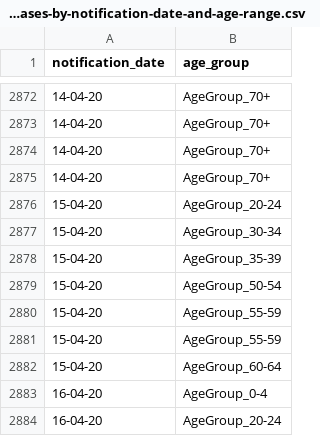
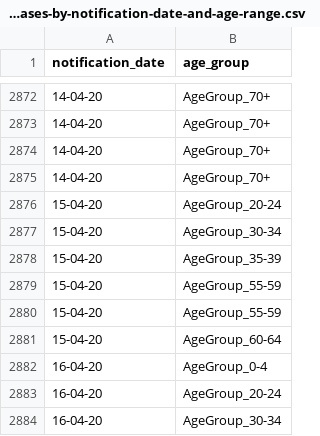
Before and after one commit to rapax87/nsw-covid-19, a CSV file: doc/covid-19-cases-by-notification-date-and-age-range.csv, drawn as a sheet; only a part is shown, gaps mark what is left out; the shorter side is filled out with more unchanged rows; the diff names each change by its address in the sheet, - before the commit and + after, or states it on an @@ line.

```diff
--- a/doc/covid-19-cases-by-notification-date-and-age-range.csv
+++ b/doc/covid-19-cases-by-notification-date-and-age-range.csv
-row 2879: 15-04-20 | AgeGroup_50-54
```
Also changed, not shown: doc/covid-19-cases-by-notification-date-location-and-likely-source-of-infection.csv.
